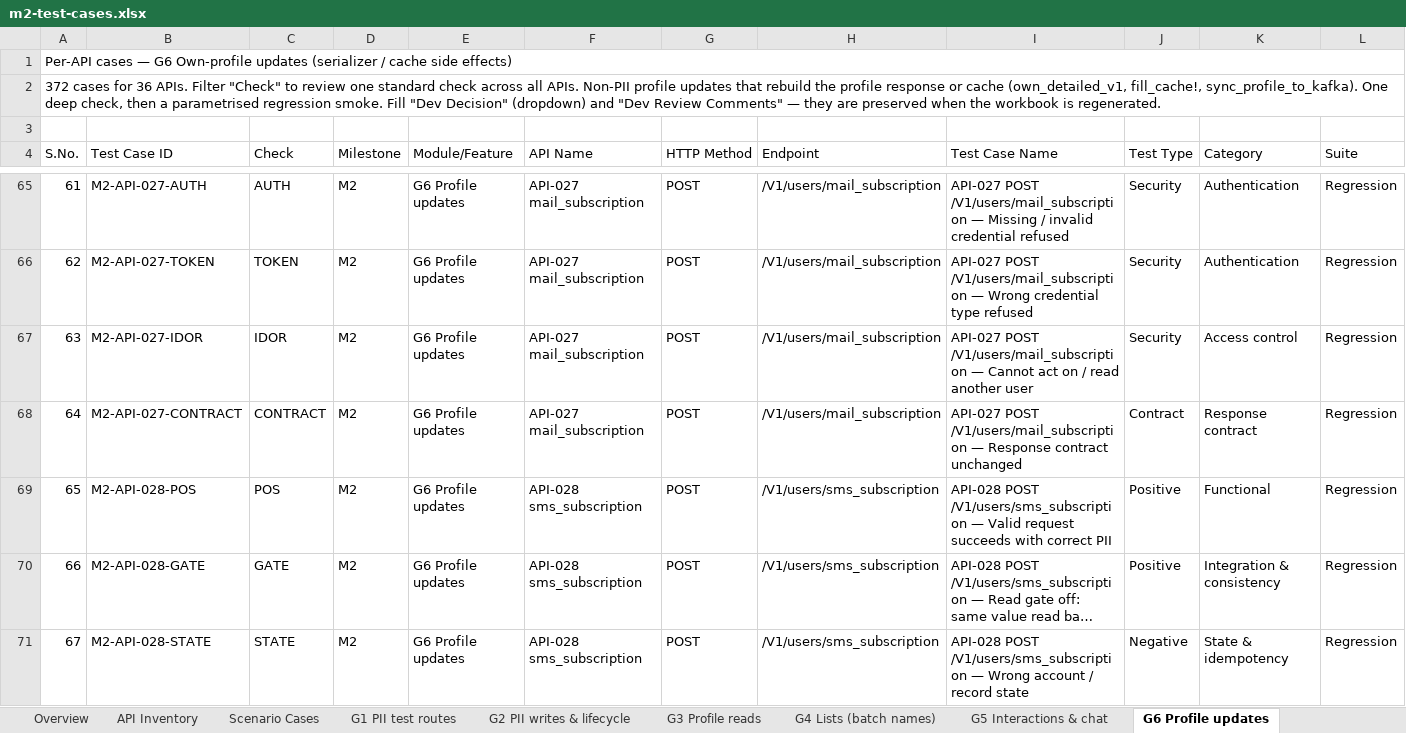
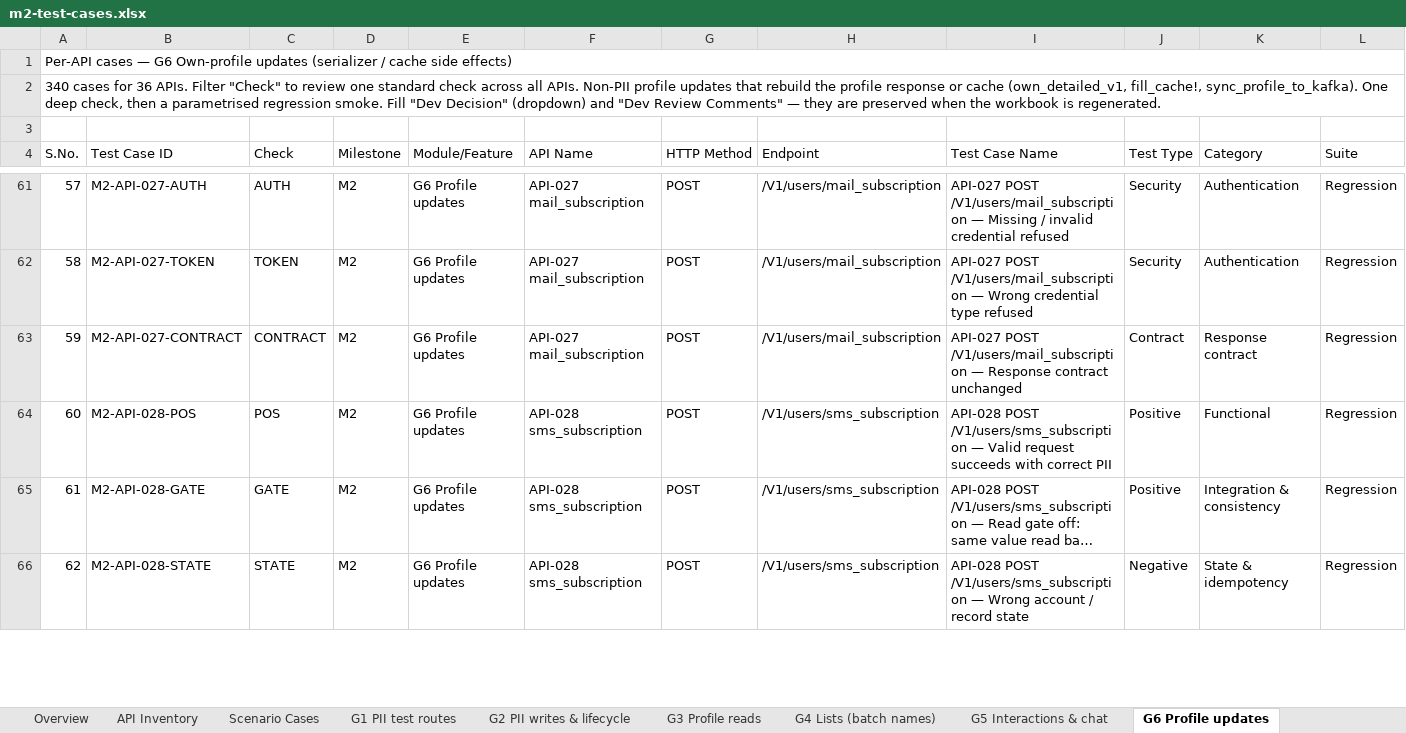
Before and after one commit to vidheybhogadi/PII_Automation_Framework, an Excel workbook: m2/docs/m2-test-cases.xlsx, sheet G6 Profile updates, drawn as a sheet; only a part is shown, gaps mark what is left out; long unchanged cells end in …; values as stored, in another font and other column widths than the file's, no cell formats; conditional formats not drawn; rows hold the shown columns only; the diff covers the shown part only; the diff names each change by its address in the sheet, - before the commit and + after, or states it on an @@ line.

```diff
--- a/m2/docs/m2-test-cases.xlsx (sheet G6 Profile updates)
+++ b/m2/docs/m2-test-cases.xlsx (sheet G6 Profile updates)
@@ column A (S.No.) renumbered from row 2 down @@
-row 67: 63 | M2-API-027-IDOR | IDOR | M2 | G6 Profile updates | API-027 mail_subscription | POST | /V1/users/mail_subscription | API-027 POST /V1/users/mail_subscription — Cannot act on / read another user | Security | Access control | Regression
```
Also changed, not shown: 31 removed rows and 20 edited cells elsewhere in this sheet, sheet G5 Interactions & chat, sheet G4 Lists (batch names), sheet G3 Profile reads, sheet G2 PII writes & lifecycle, sheet Coverage Matrix, sheet Per-API Check Matrix, 8 more sheets, cell formats, m1/docs/test-cases.xlsx, 18 other files.
